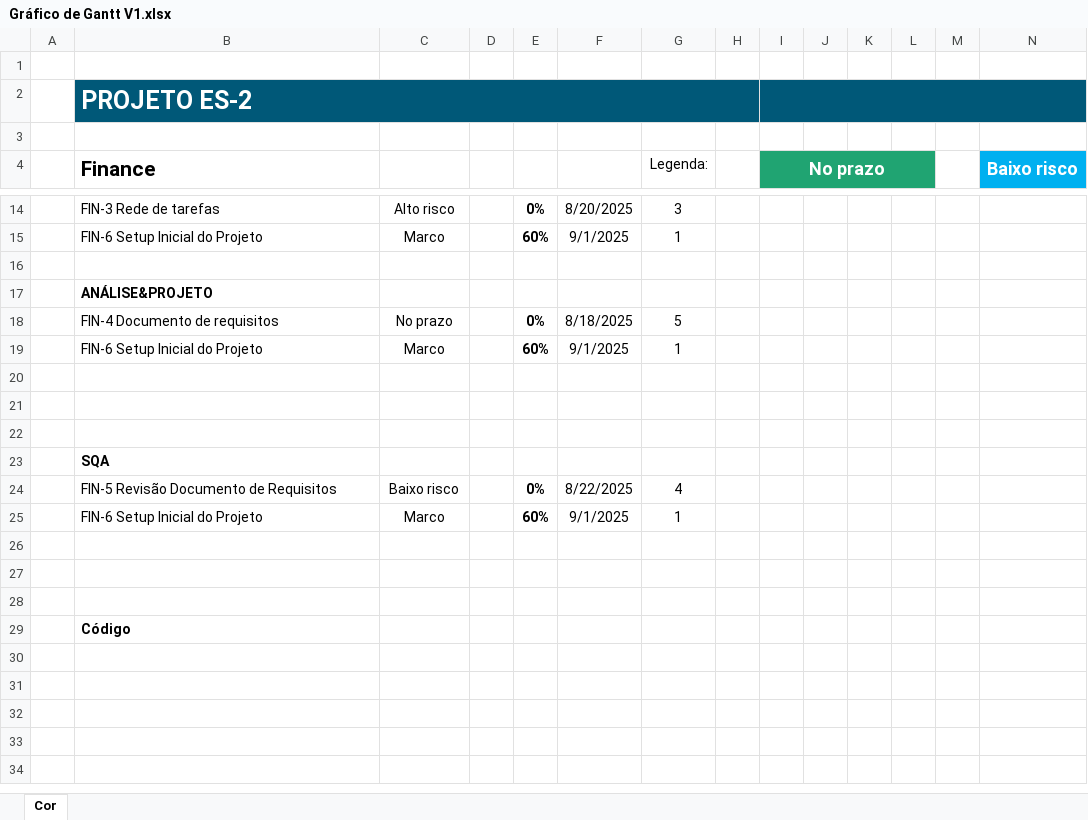
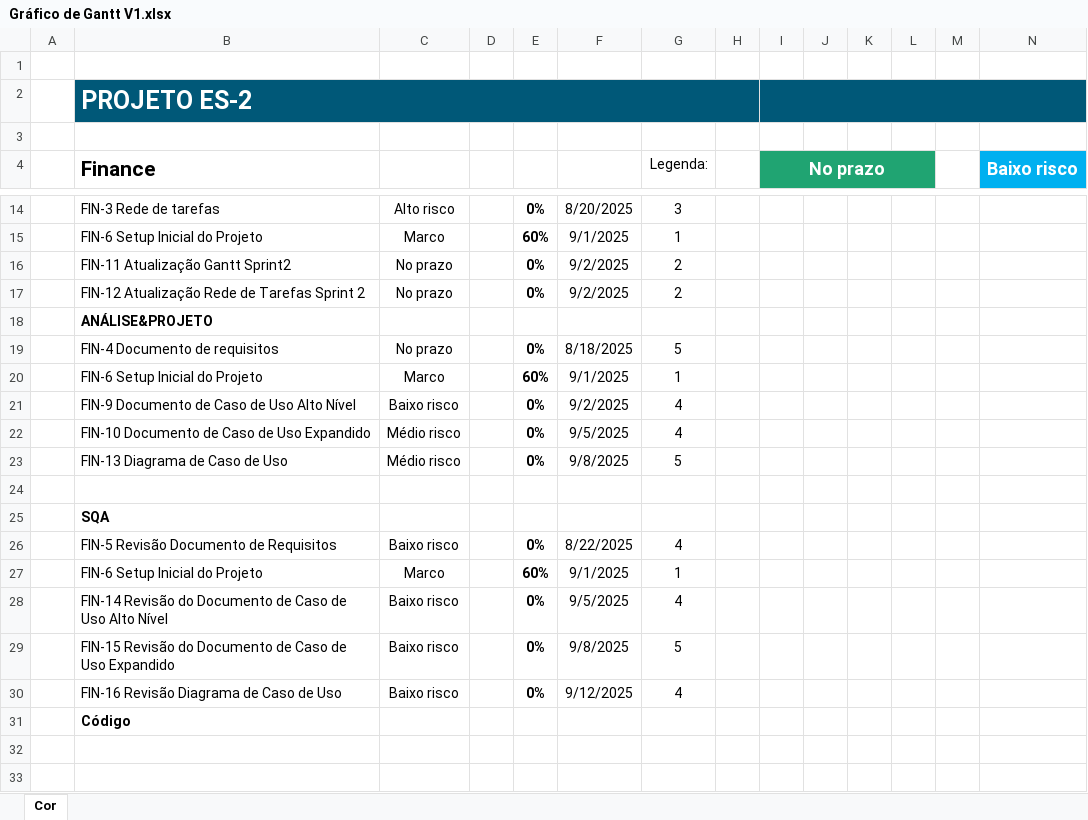
Before and after one commit to carol447/Projeto-de-Horas-Extensao, an Excel workbook: Gerencia/Gantt/Gráfico de Gantt V1.xlsx, sheet Cor, drawn as a sheet; only a part is shown, gaps mark what is left out; the shorter side is filled out with more unchanged rows; values as stored, in another font and other column widths than the file's, no borders; charts and pictures and conditional formats and table styles not drawn; addresses are those after the commit; rows hold the shown columns only; the diff names each change by its address in the sheet, - before the commit and + after, or states it on an @@ line.

Commit message:
feat: added sprint 2 tasks

```diff
--- a/Gerencia/Gantt/Gráfico de Gantt V1.xlsx (sheet Cor)
+++ b/Gerencia/Gantt/Gráfico de Gantt V1.xlsx (sheet Cor)
-row 16: (empty)
+row 16:  | FIN-11 Atualização Gantt Sprint2 | No prazo |  | 0% | 9/2/2025 | 2
+row 17:  | FIN-12 Atualização Rede de Tarefas Sprint 2 | No prazo |  | 0% | 9/2/2025 | 2
-row 21: (empty)
+row 21:  | FIN-9 Documento de Caso de Uso Alto Nível | Baixo risco |  | 0% | 9/2/2025 | 4
-row 22: (empty)
+row 22:  | FIN-10 Documento de Caso de Uso Expandido | Médio risco |  | 0% | 9/5/2025 | 4
+row 23:  | FIN-13 Diagrama de Caso de Uso | Médio risco |  | 0% | 9/8/2025 | 5
-row 28: (empty)
+row 28:  | FIN-14 Revisão do Documento de Caso de Uso Alto Nível | Baixo risco |  | 0% | 9/5/2025 | 4
-row 29: (empty)
+row 29:  | FIN-15 Revisão do Documento de Caso de Uso Expandido | Baixo risco |  | 0% | 9/8/2025 | 5
-row 30: (empty)
+row 30:  | FIN-16 Revisão Diagrama de Caso de Uso | Baixo risco |  | 0% | 9/12/2025 | 4
```
Also changed, not shown: formulas that keep their value, charts or pictures.
